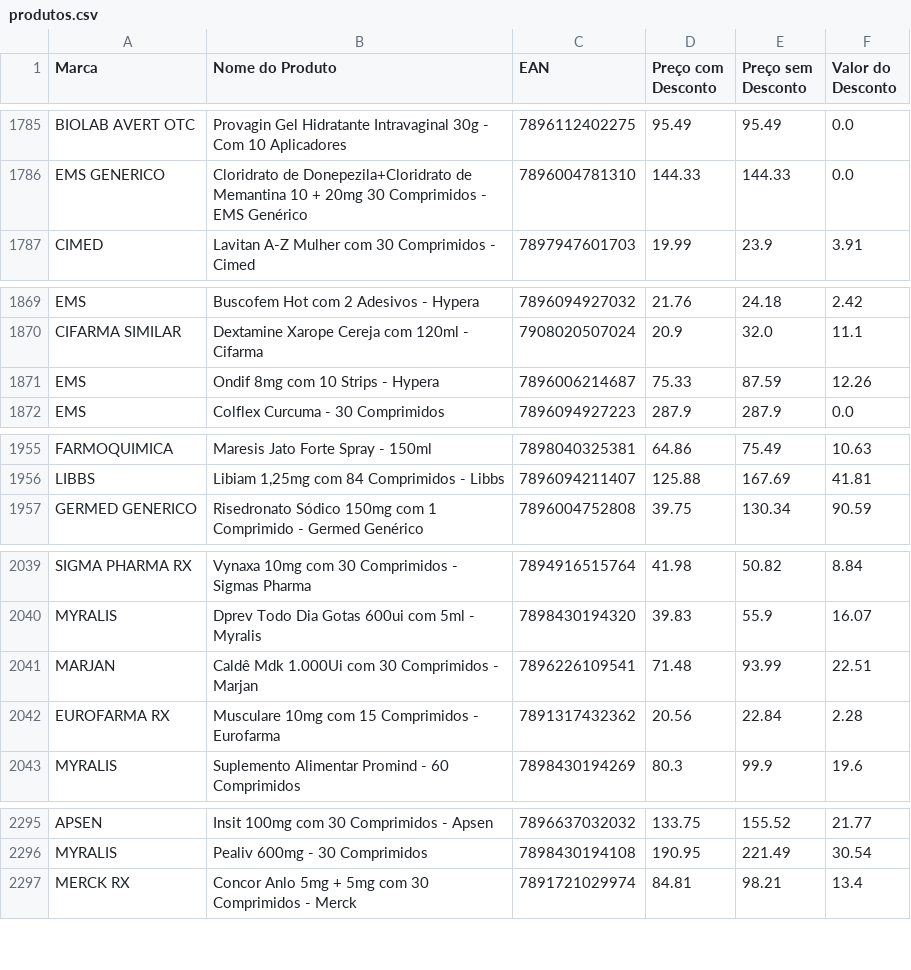
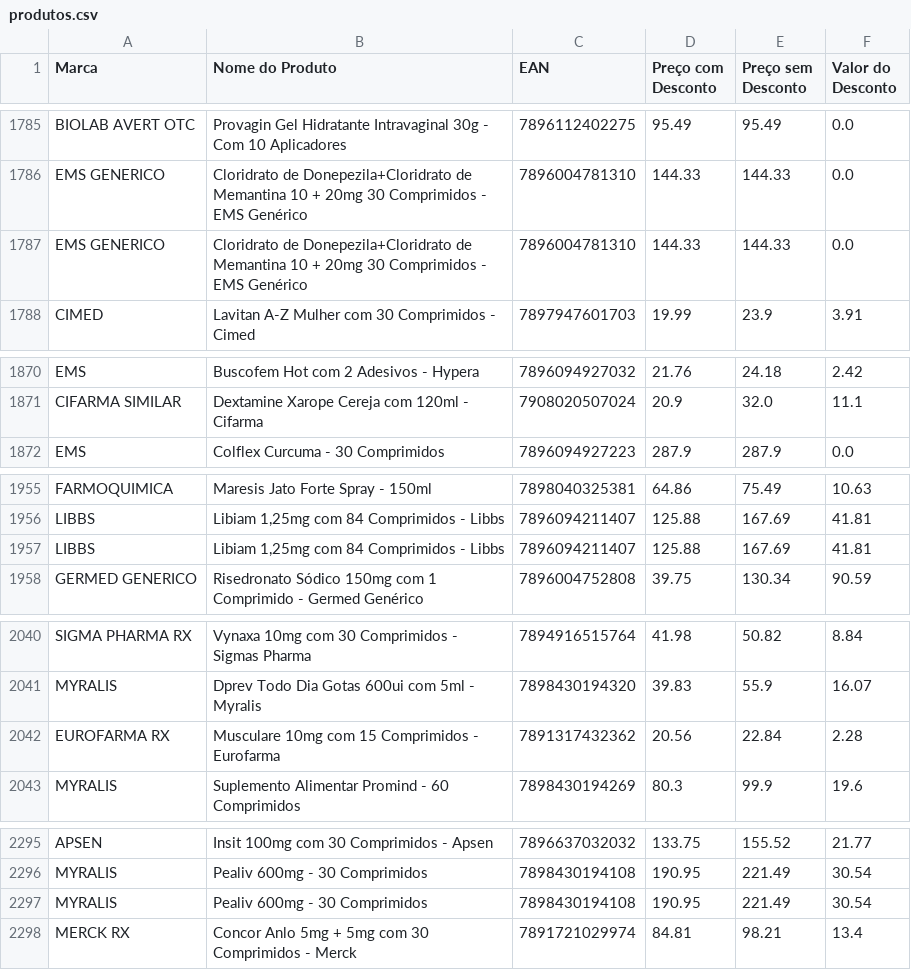
Before and after one commit to madusagii/FarmaNates_T2, a CSV file: produtos.csv, drawn as a sheet; only a part is shown, gaps mark what is left out; the diff covers the shown part only.

```diff
--- a/produtos.csv
+++ b/produtos.csv
@@ -1786,2 +1786,3 @@ BIOLAB AVERT OTC,Provagin Gel Hidratante Intravaginal 30g - Com 10 Aplicadores,7
 EMS GENERICO,Cloridrato de Donepezila+Cloridrato de Memantina 10 + 20mg 30 Comprimidos - EMS Genérico,7896004781310,144.33,144.33,0.0
+EMS GENERICO,Cloridrato de Donepezila+Cloridrato de Memantina 10 + 20mg 30 Comprimidos - EMS Genérico,7896004781310,144.33,144.33,0.0
 CIMED,Lavitan A-Z Mulher com 30 Comprimidos - Cimed,7897947601703,19.99,23.9,3.91
@@ -1870,3 +1871,2 @@ EMS,Buscofem Hot com 2 Adesivos - Hypera,7896094927032,21.76,24.18,2.42
 CIFARMA SIMILAR,Dextamine Xarope Cereja com 120ml - Cifarma,7908020507024,20.9,32.0,11.1
-EMS,Ondif 8mg com 10 Strips - Hypera,7896006214687,75.33,87.59,12.26
 EMS,Colflex Curcuma - 30 Comprimidos,7896094927223,287.9,287.9,0.0
@@ -1956,2 +1956,3 @@ FARMOQUIMICA,Maresis Jato Forte Spray - 150ml,7898040325381,64.86,75.49,10.63
 LIBBS,"Libiam 1,25mg com 84 Comprimidos - Libbs",7896094211407,125.88,167.69,41.81
+LIBBS,"Libiam 1,25mg com 84 Comprimidos - Libbs",7896094211407,125.88,167.69,41.81
 GERMED GENERICO,Risedronato Sódico 150mg com 1 Comprimido - Germed Genérico,7896004752808,39.75,130.34,90.59
@@ -2040,3 +2041,2 @@ SIGMA PHARMA RX,Vynaxa 10mg com 30 Comprimidos - Sigmas Pharma,7894916515764,41.
 MYRALIS,Dprev Todo Dia Gotas 600ui com 5ml - Myralis,7898430194320,39.83,55.9,16.07
-MARJAN,Caldê Mdk 1.000Ui com 30 Comprimidos - Marjan,7896226109541,71.48,93.99,22.51
 EUROFARMA RX,Musculare 10mg com 15 Comprimidos - Eurofarma,7891317432362,20.56,22.84,2.28
@@ -2296,2 +2296,3 @@ APSEN,Insit 100mg com 30 Comprimidos - Apsen,7896637032032,133.75,155.52,21.77
 MYRALIS,Pealiv 600mg - 30 Comprimidos,7898430194108,190.95,221.49,30.54
+MYRALIS,Pealiv 600mg - 30 Comprimidos,7898430194108,190.95,221.49,30.54
 MERCK RX,Concor Anlo 5mg + 5mg com 30 Comprimidos - Merck,7891721029974,84.81,98.21,13.4
```
Also changed, not shown: 4 added rows, 5 removed rows and 2 moved rows elsewhere in this file, 1 other file.
